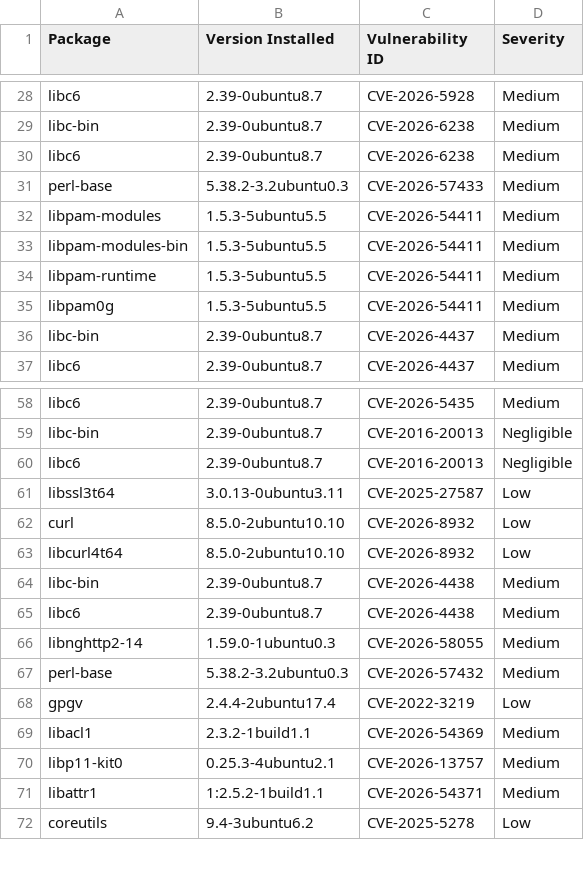
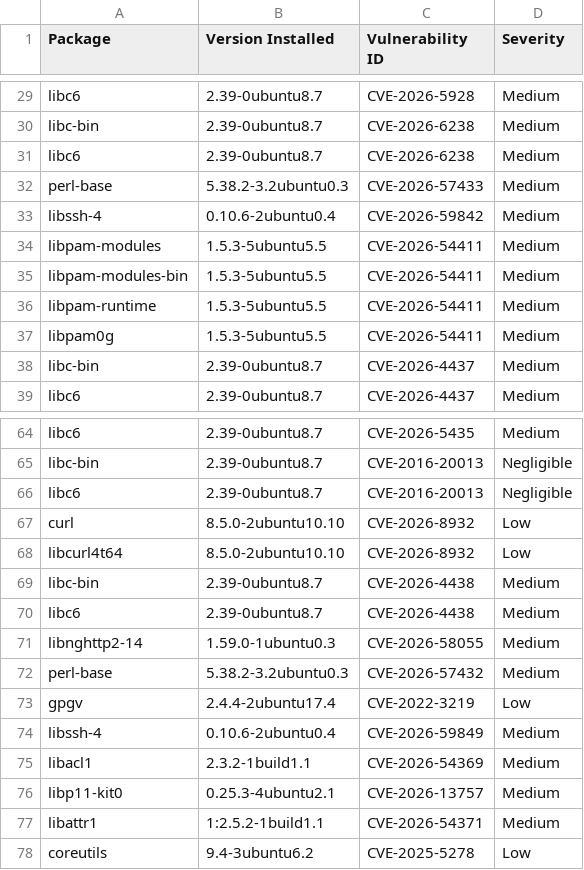
Before and after one commit to AnchorLayer/docker-baseimage-ubuntu, a CSV file: vuln-reports-noble/grype-report-noble.csv, drawn as a sheet; only a part is shown, gaps mark what is left out; removed rows and columns are numbered as before the commit, all else as after; the diff covers the shown part only; the diff names each change by its address in the sheet, - before the commit and + after, or states it on an @@ line.

```diff
--- a/vuln-reports-noble/grype-report-noble.csv
+++ b/vuln-reports-noble/grype-report-noble.csv
+row 33: libssh-4 | 0.10.6-2ubuntu0.4 | CVE-2026-59842 | Medium
-row 61: libssl3t64 | 3.0.13-0ubuntu3.11 | CVE-2025-27587 | Low
+row 74: libssh-4 | 0.10.6-2ubuntu0.4 | CVE-2026-59849 | Medium
```
Also changed, not shown: 9 added rows and 1 removed row elsewhere in this file, vuln-reports-jammy/grype-report-jammy.csv, 11 other files.
